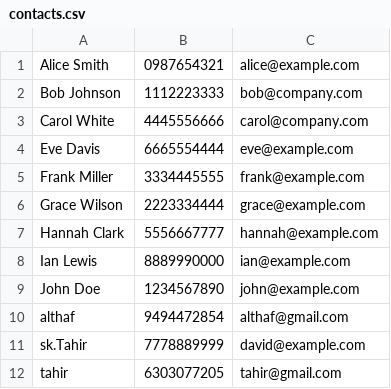
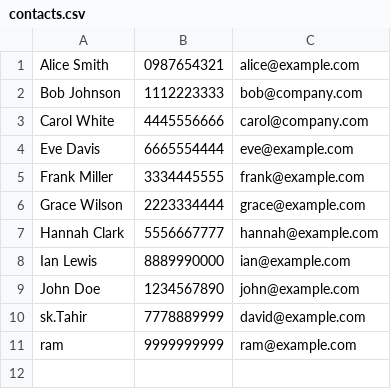
Before and after one commit to sk-althaf630/AddressBook_project, a CSV file: contacts.csv, drawn as a sheet; removed rows and columns are numbered as before the commit, all else as after; the diff names each change by its address in the sheet, - before the commit and + after, or states it on an @@ line.

Commit message:
new corrections

```diff
--- a/contacts.csv
+++ b/contacts.csv
-row 10: althaf | 9494472854 | althaf@gmail.com
-row 12: tahir | 6303077205 | tahir@gmail.com
+row 11: ram | 9999999999 | ram@example.com
```
